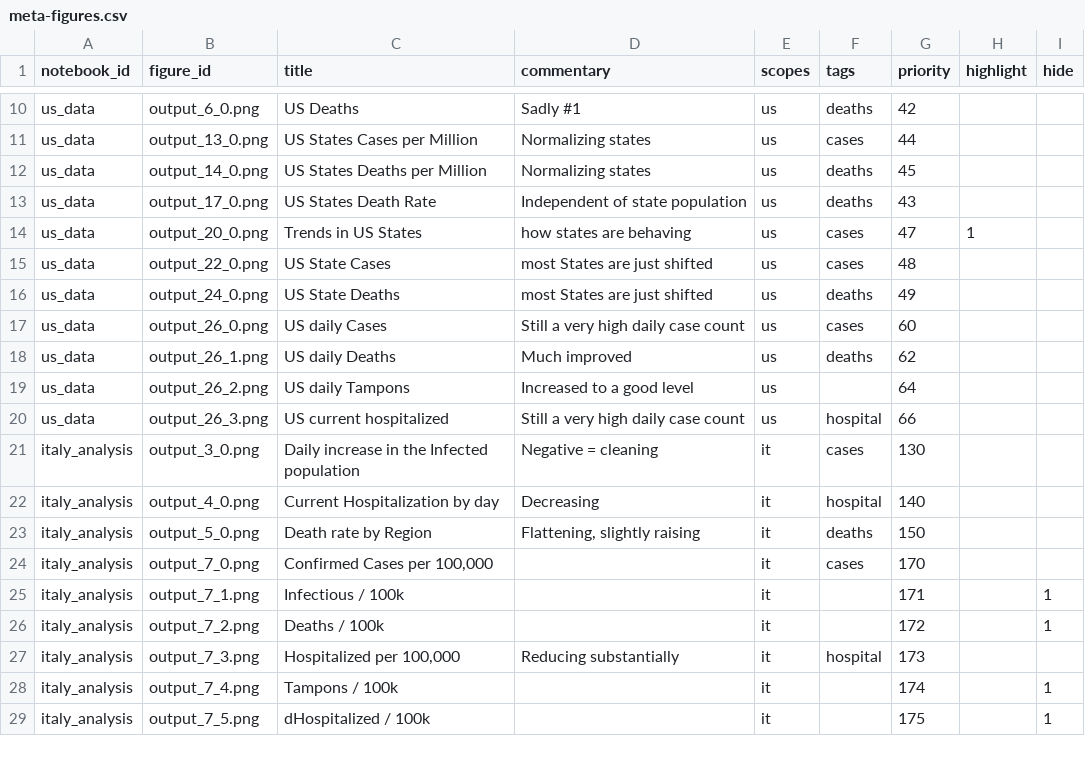
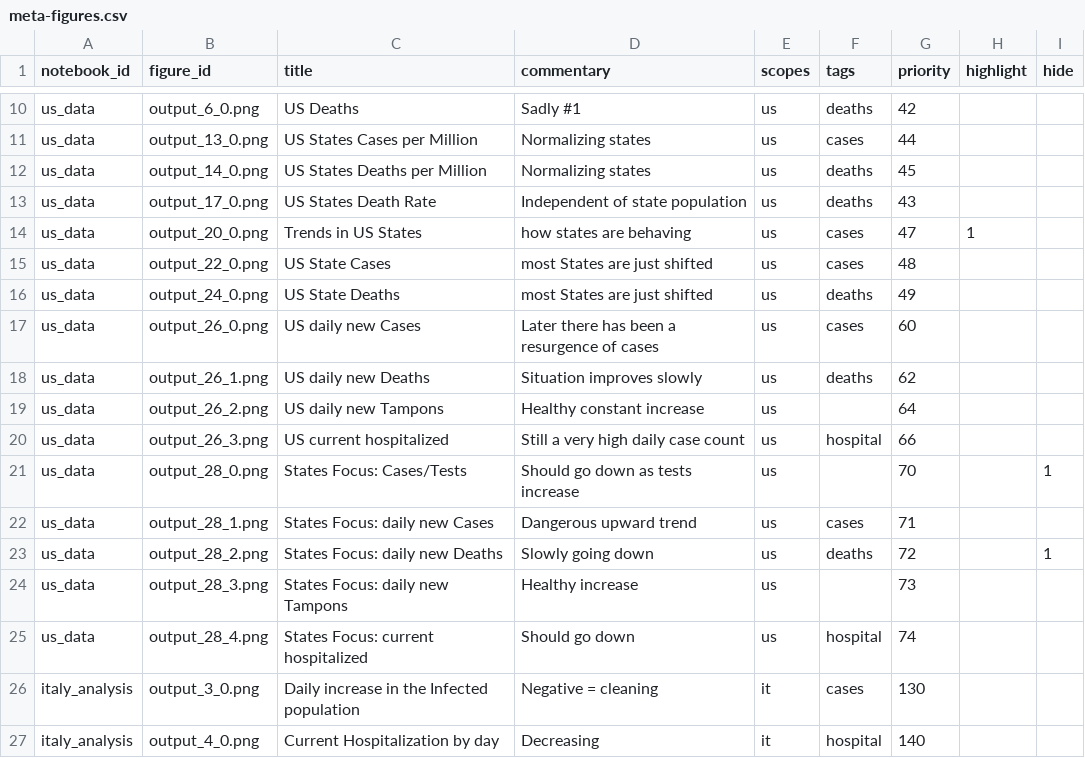
Before and after one commit to Covid-Analytics/covidanalytics.org, a CSV file: website/backend-converter/meta-figures.csv, drawn as a sheet; only a part is shown, gaps mark what is left out; the shorter side is filled out with more unchanged rows.

Commit message:
analysis: publish US states figures

```diff
--- a/website/backend-converter/meta-figures.csv
+++ b/website/backend-converter/meta-figures.csv
@@ -16,6 +16,11 @@ us_data,output_22_0.png,US State Cases,most States are just shifted,us,cases,48,
 us_data,output_24_0.png,US State Deaths,most States are just shifted,us,deaths,49,,
-us_data,output_26_0.png,US daily Cases,Still a very high daily case count,us,cases,60,,
-us_data,output_26_1.png,US daily Deaths,Much improved,us,deaths,62,,
-us_data,output_26_2.png,US daily Tampons,Increased to a good level,us,,64,,
+us_data,output_26_0.png,US daily new Cases,Later there has been a resurgence of cases,us,cases,60,,
+us_data,output_26_1.png,US daily new Deaths,Situation improves slowly,us,deaths,62,,
+us_data,output_26_2.png,US daily new Tampons,Healthy constant increase,us,,64,,
 us_data,output_26_3.png,US current hospitalized,Still a very high daily case count,us,hospital,66,,
+us_data,output_28_0.png,States Focus: Cases/Tests,Should go down as tests increase,us,,70,,1
+us_data,output_28_1.png,States Focus: daily new Cases,Dangerous upward trend,us,cases,71,,
+us_data,output_28_2.png,States Focus: daily new Deaths,Slowly going down,us,deaths,72,,1
+us_data,output_28_3.png,States Focus: daily new Tampons,Healthy increase,us,,73,,
+us_data,output_28_4.png,States Focus: current hospitalized,Should go down,us,hospital,74,,
 italy_analysis,output_3_0.png,Daily increase in the Infected population,Negative = cleaning,it,cases,130,,
```
